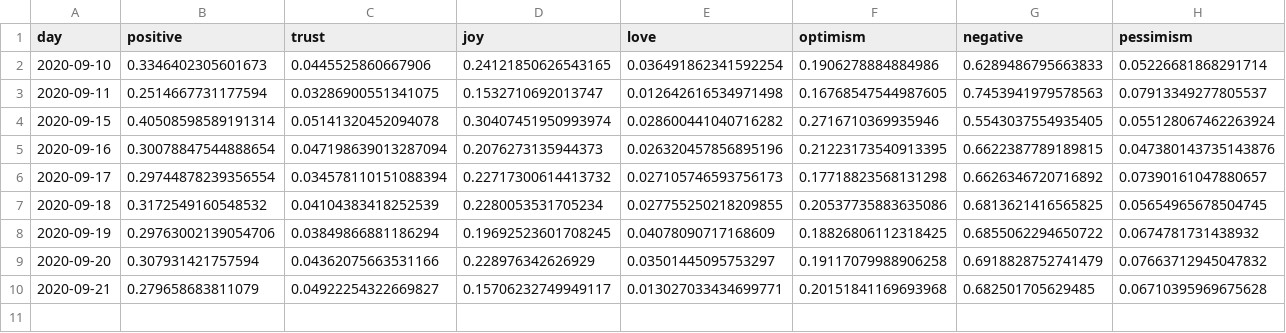
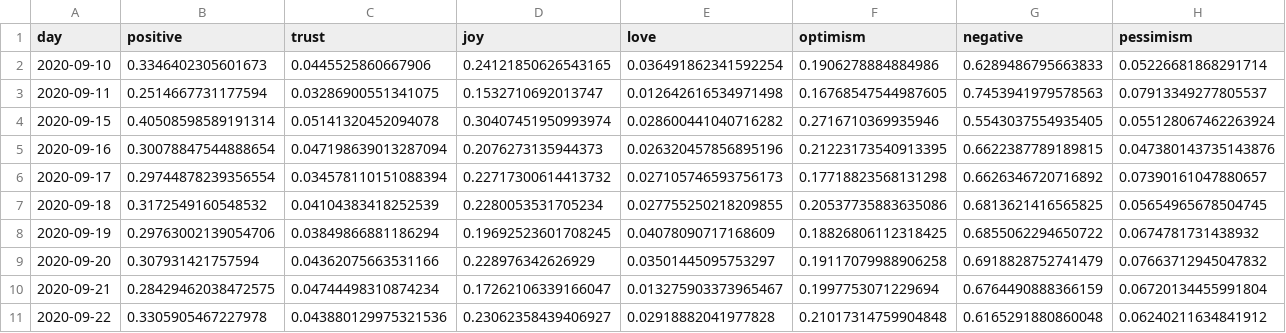
Before and after one commit to ipavlopoulos/emotions, a CSV file: docs/DATA/California.csv, drawn as a sheet; only a part is shown; rows hold the shown columns only; the diff covers the shown part only; the diff names each change by its address in the sheet, - before the commit and + after, or states it on an @@ line.

```diff
--- a/docs/DATA/California.csv
+++ b/docs/DATA/California.csv
-B10 (positive): 0.279658683811079
+B10 (positive): 0.28429462038472575
-C10 (trust): 0.04922254322669827
+C10 (trust): 0.04744498310874234
-D10 (joy): 0.15706232749949117
+D10 (joy): 0.17262106339166047
-E10 (love): 0.013027033434699771
+E10 (love): 0.013275903373965467
-F10 (optimism): 0.20151841169693968
+F10 (optimism): 0.1997753071229694
-G10 (negative): 0.682501705629485
+G10 (negative): 0.6764490888366159
-H10 (pessimism): 0.06710395969675628
+H10 (pessimism): 0.06720134455991804
+row 11: 2020-09-22 | 0.3305905467227978 | 0.043880129975321536 | 0.23062358439406927 | 0.02918882041977828 | 0.21017314759904848 | 0.6165291880860048 | 0.06240211634841912
```
Also changed, not shown: 7 edited cells elsewhere in this file, docs/DATA/Ilinois.csv, docs/DATA/Massachusetts.csv, 29 other files.
